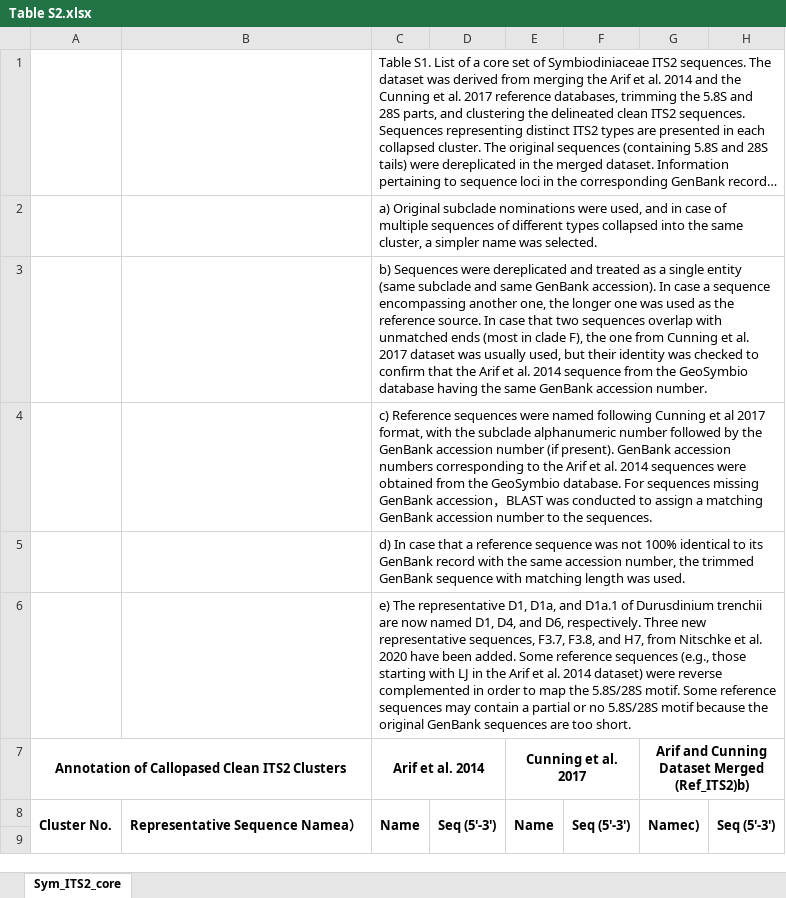
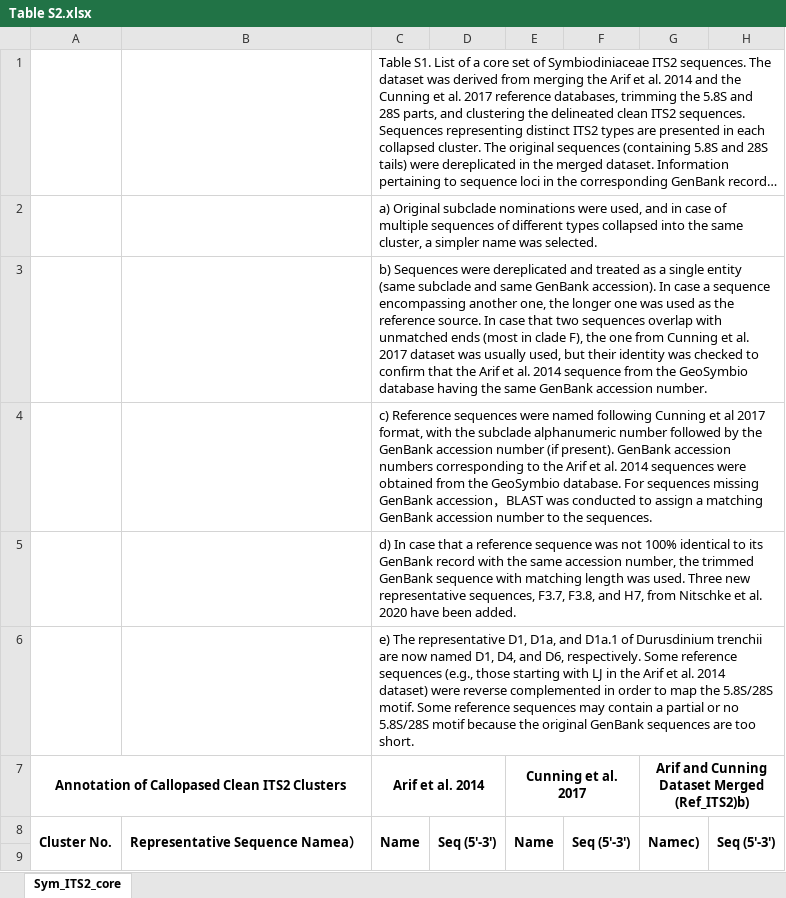
Before and after one commit to gfniu/sym-its2, an Excel workbook: tables/Table S2.xlsx, sheet Sym_ITS2_core, drawn as a sheet; only a part is shown; long unchanged cells end in …; values as stored, in another font and other column widths than the file's, no borders; the diff names each change by its address in the sheet, - before the commit and + after, or states it on an @@ line.

Commit message:
update

```diff
--- a/tables/Table S2.xlsx (sheet Sym_ITS2_core)
+++ b/tables/Table S2.xlsx (sheet Sym_ITS2_core)
-C5: …was used.
+C5: …was used. Three new representative sequences, F3.7, F3.8, and H7, from Nitschke et al. 2020 have been added.
-C6: …D6, respectively. Three new representative sequences, F3.7, F3.8, and H7, from Nitschke et al. 2020 have been added. Some reference…
+C6: …D6, respectively. Some reference…
```
